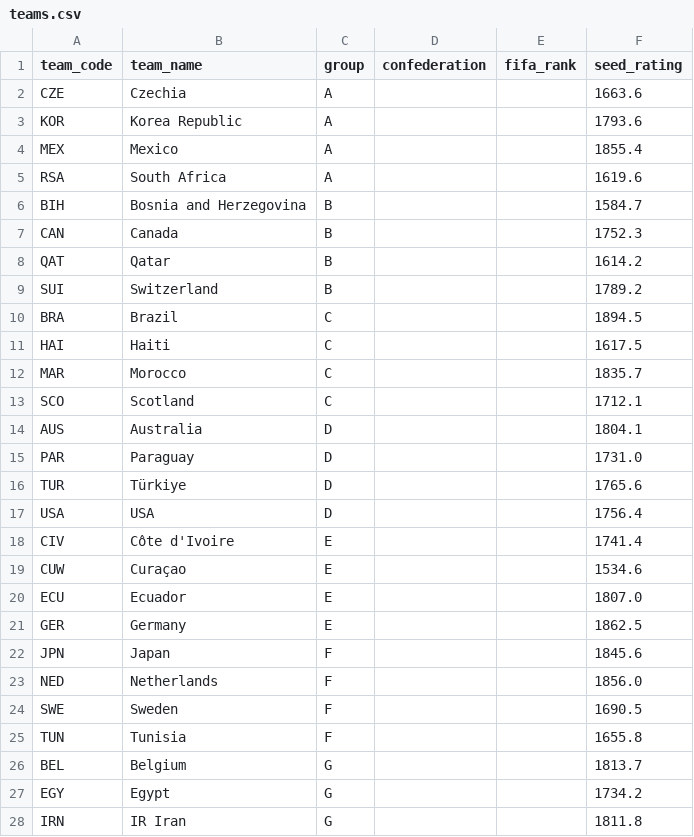
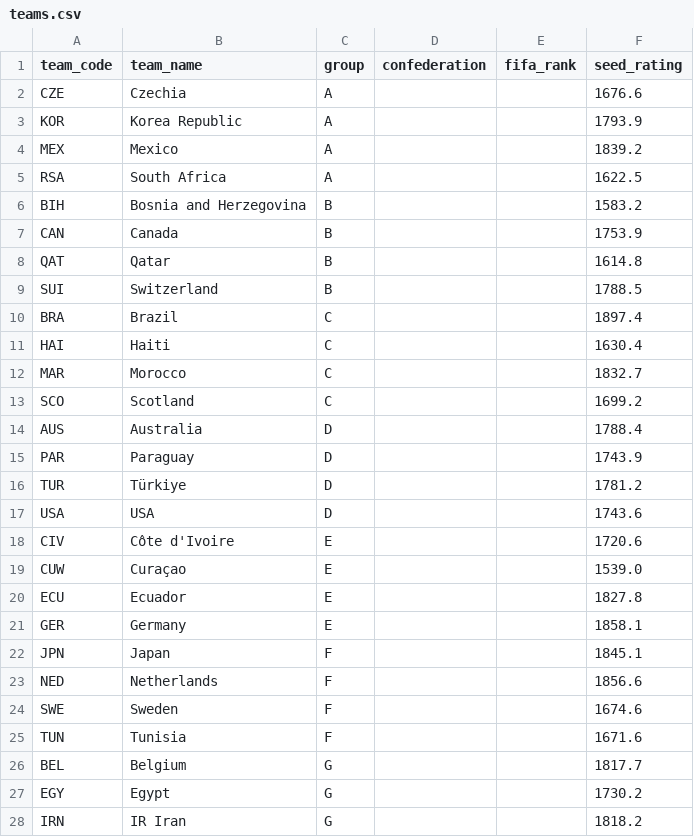
Before and after one commit to tolbertowski/world-cup-26-oracle, a CSV file: data/processed/teams.csv, drawn as a sheet; only a part is shown; the diff covers the shown part only.

```diff
--- a/data/processed/teams.csv
+++ b/data/processed/teams.csv
@@ -1,28 +1,28 @@
 team_code,team_name,group,confederation,fifa_rank,seed_rating
-CZE,Czechia,A,,,1663.6
-KOR,Korea Republic,A,,,1793.6
-MEX,Mexico,A,,,1855.4
-RSA,South Africa,A,,,1619.6
-BIH,Bosnia and Herzegovina,B,,,1584.7
-CAN,Canada,B,,,1752.3
-QAT,Qatar,B,,,1614.2
-SUI,Switzerland,B,,,1789.2
-BRA,Brazil,C,,,1894.5
-HAI,Haiti,C,,,1617.5
-MAR,Morocco,C,,,1835.7
-SCO,Scotland,C,,,1712.1
-AUS,Australia,D,,,1804.1
-PAR,Paraguay,D,,,1731.0
-TUR,Türkiye,D,,,1765.6
-USA,USA,D,,,1756.4
-CIV,Côte d'Ivoire,E,,,1741.4
-CUW,Curaçao,E,,,1534.6
-ECU,Ecuador,E,,,1807.0
-GER,Germany,E,,,1862.5
-JPN,Japan,F,,,1845.6
-NED,Netherlands,F,,,1856.0
-SWE,Sweden,F,,,1690.5
-TUN,Tunisia,F,,,1655.8
-BEL,Belgium,G,,,1813.7
-EGY,Egypt,G,,,1734.2
-IRN,IR Iran,G,,,1811.8
+CZE,Czechia,A,,,1676.6
+KOR,Korea Republic,A,,,1793.9
+MEX,Mexico,A,,,1839.2
+RSA,South Africa,A,,,1622.5
+BIH,Bosnia and Herzegovina,B,,,1583.2
+CAN,Canada,B,,,1753.9
+QAT,Qatar,B,,,1614.8
+SUI,Switzerland,B,,,1788.5
+BRA,Brazil,C,,,1897.4
+HAI,Haiti,C,,,1630.4
+MAR,Morocco,C,,,1832.7
+SCO,Scotland,C,,,1699.2
+AUS,Australia,D,,,1788.4
+PAR,Paraguay,D,,,1743.9
+TUR,Türkiye,D,,,1781.2
+USA,USA,D,,,1743.6
+CIV,Côte d'Ivoire,E,,,1720.6
+CUW,Curaçao,E,,,1539.0
+ECU,Ecuador,E,,,1827.8
+GER,Germany,E,,,1858.1
+JPN,Japan,F,,,1845.1
+NED,Netherlands,F,,,1856.6
+SWE,Sweden,F,,,1674.6
+TUN,Tunisia,F,,,1671.6
+BEL,Belgium,G,,,1817.7
+EGY,Egypt,G,,,1730.2
+IRN,IR Iran,G,,,1818.2
```
Also changed, not shown: 21 edited cells elsewhere in this file, data/manual/team_adjustments.csv, 1 other file.
